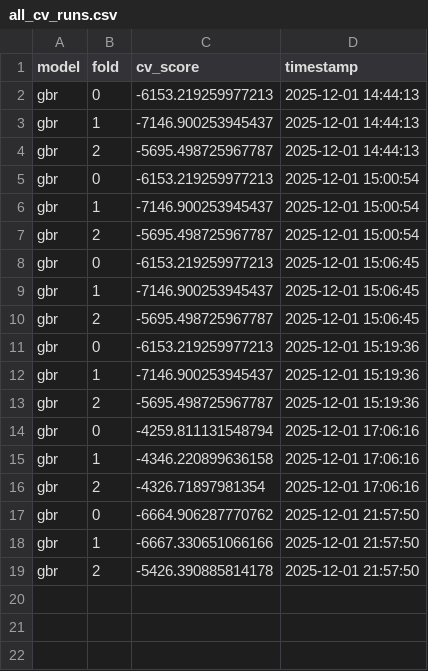
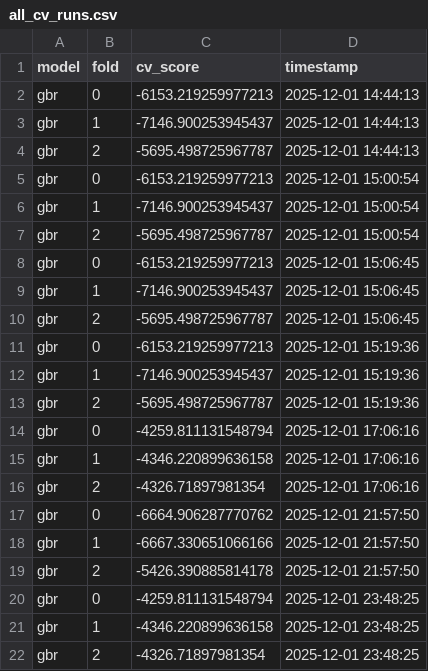
Before and after one commit to imtiazf1996/cmse802_project, a CSV file: results/all_cv_runs.csv, drawn as a sheet.

```diff
--- a/results/all_cv_runs.csv
+++ b/results/all_cv_runs.csv
@@ -19 +19,4 @@ gbr,1,-6667.330651066166,2025-12-01 21:57:50
 gbr,2,-5426.390885814178,2025-12-01 21:57:50
+gbr,0,-4259.811131548794,2025-12-01 23:48:25
+gbr,1,-4346.220899636158,2025-12-01 23:48:25
+gbr,2,-4326.71897981354,2025-12-01 23:48:25
```
Also changed, not shown: 15 other files.
